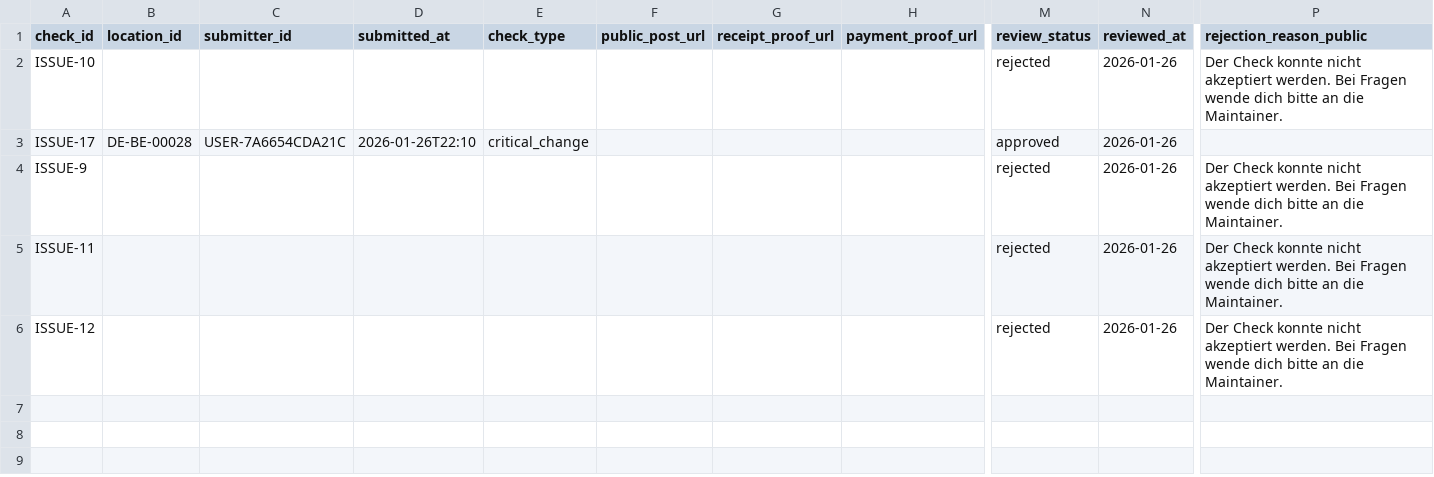
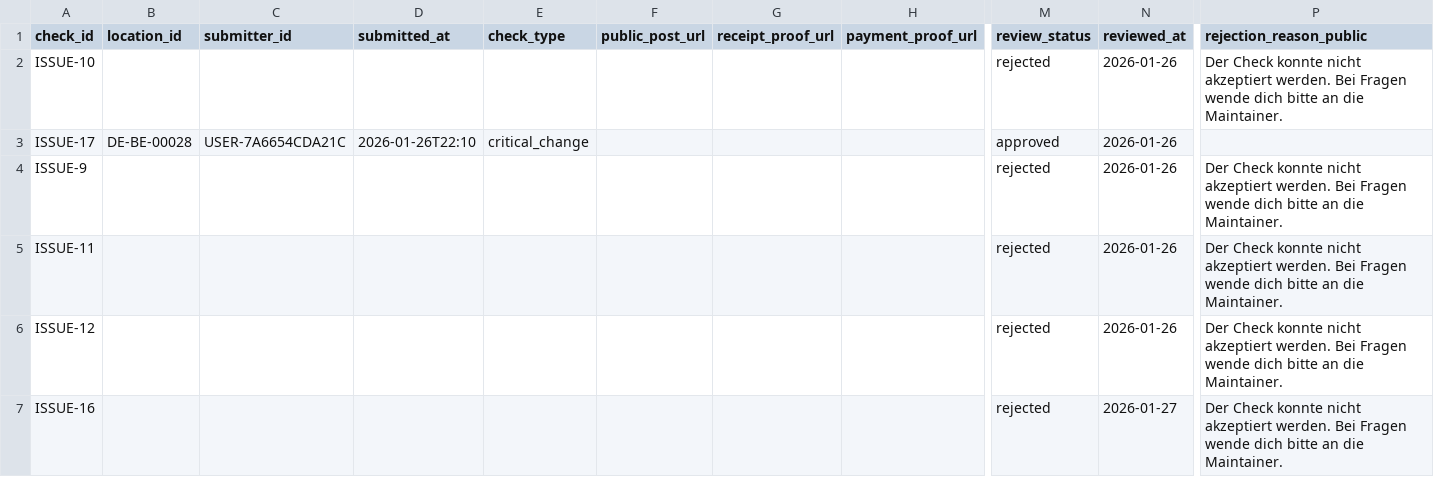
Before and after one commit to arbadacarbaYK/sats4duesseldorf, a CSV file: data/checks_public.csv, drawn as a sheet; only a part is shown, gaps mark what is left out; rows hold the shown columns only; the diff names each change by its address in the sheet, - before the commit and + after, or states it on an @@ line.

Commit message:
Record rejection for ISSUE-16

```diff
--- a/data/checks_public.csv
+++ b/data/checks_public.csv
+row 7: ISSUE-16 |  |  |  |  |  |  |  | rejected | 2026-01-27 | Der Check konnte nicht akzeptiert werden. Bei Fragen wende dich bitte an die Maintainer.
```
